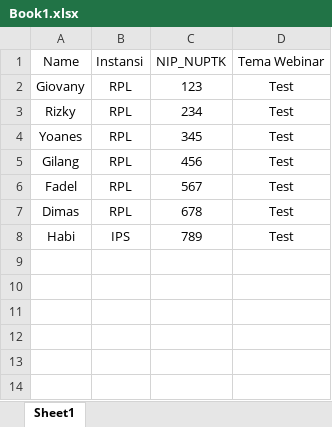
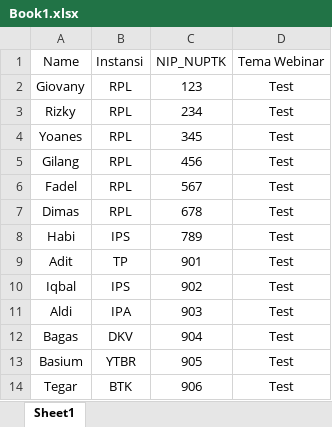
Before and after one commit to Fadel213/ProyekPkl.github.io, an Excel workbook: data/Book1.xlsx, sheet Sheet1, drawn as a sheet; values as stored, in another font and other column widths than the file's, no borders; the diff names each change by its address in the sheet, - before the commit and + after, or states it on an @@ line.

Commit message:
Add files via upload

```diff
--- a/data/Book1.xlsx (sheet Sheet1)
+++ b/data/Book1.xlsx (sheet Sheet1)
+row 9: Adit | TP | 901 | Test
+row 10: Iqbal | IPS | 902 | Test
+row 11: Aldi | IPA | 903 | Test
+row 12: Bagas | DKV | 904 | Test
+row 13: Basium | YTBR | 905 | Test
+row 14: Tegar | BTK | 906 | Test
```
